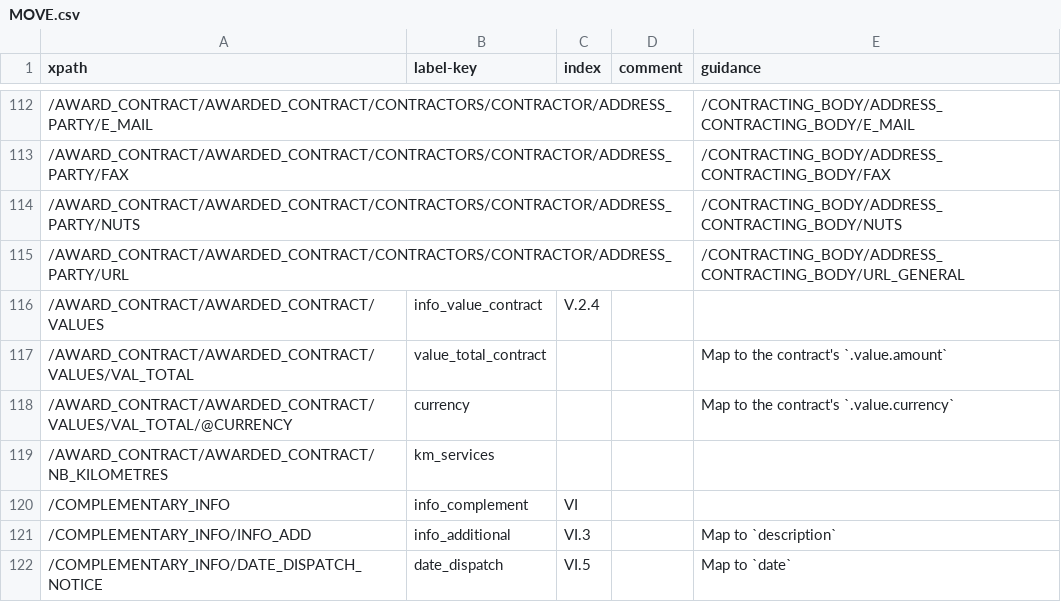
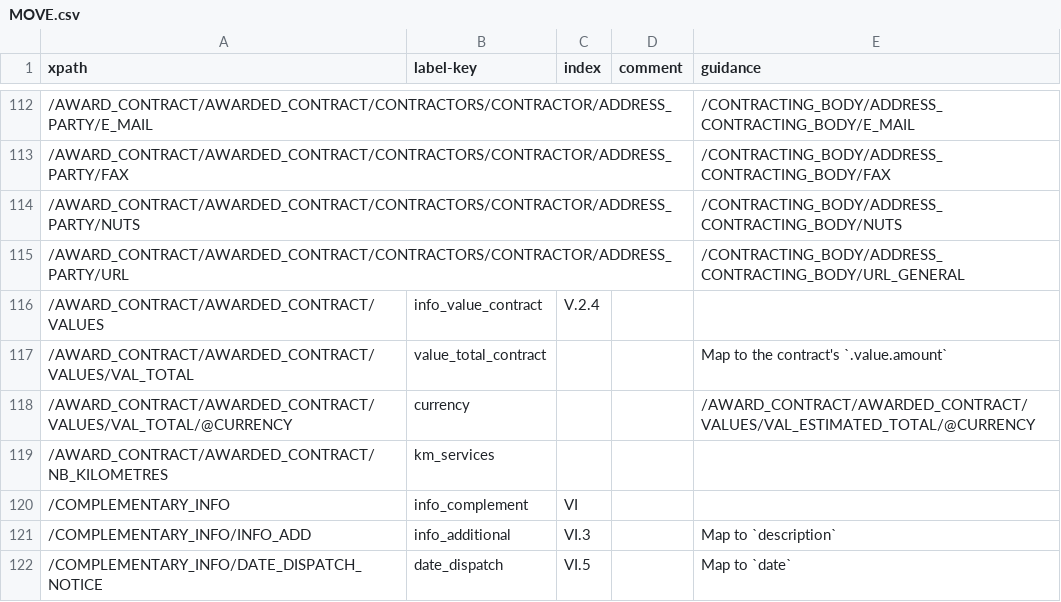
Before and after one commit to open-contracting/european-union-support, a CSV file: output/mapping/MOVE.csv, drawn as a sheet; only a part is shown, gaps mark what is left out.

```diff
--- a/output/mapping/MOVE.csv
+++ b/output/mapping/MOVE.csv
@@ -117,3 +117,3 @@ xpath,label-key,index,comment,guidance
 /AWARD_CONTRACT/AWARDED_CONTRACT/VALUES/VAL_TOTAL,value_total_contract,,,Map to the contract's `.value.amount`
-/AWARD_CONTRACT/AWARDED_CONTRACT/VALUES/VAL_TOTAL/@CURRENCY,currency,,,Map to the contract's `.value.currency`
+/AWARD_CONTRACT/AWARDED_CONTRACT/VALUES/VAL_TOTAL/@CURRENCY,currency,,,/AWARD_CONTRACT/AWARDED_CONTRACT/VALUES/VAL_ESTIMATED_TOTAL/@CURRENCY
 /AWARD_CONTRACT/AWARDED_CONTRACT/NB_KILOMETRES,km_services,,,
```
Also changed, not shown: output/mapping/F06_2014.csv, output/mapping/F25_2014.csv.
